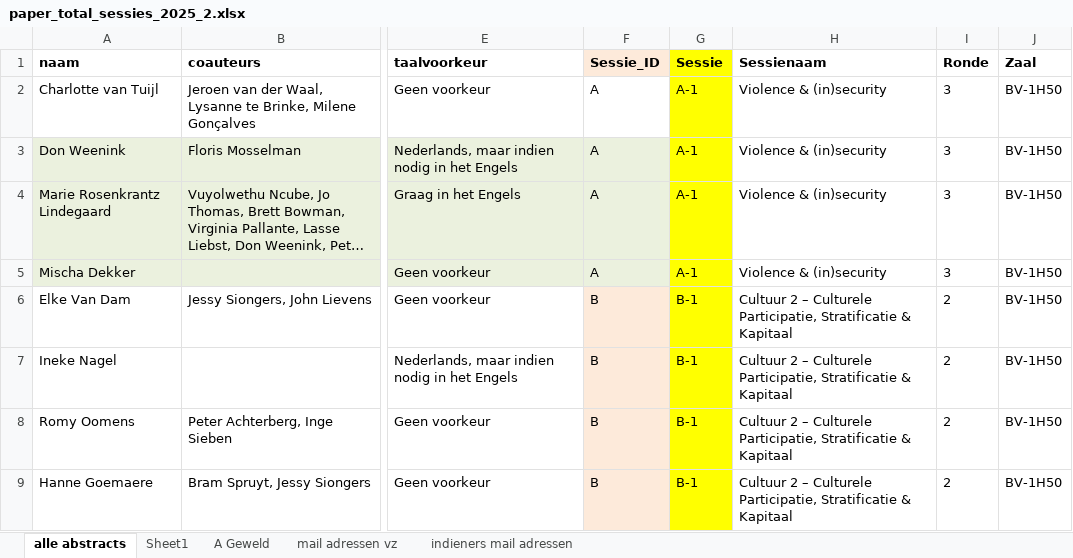
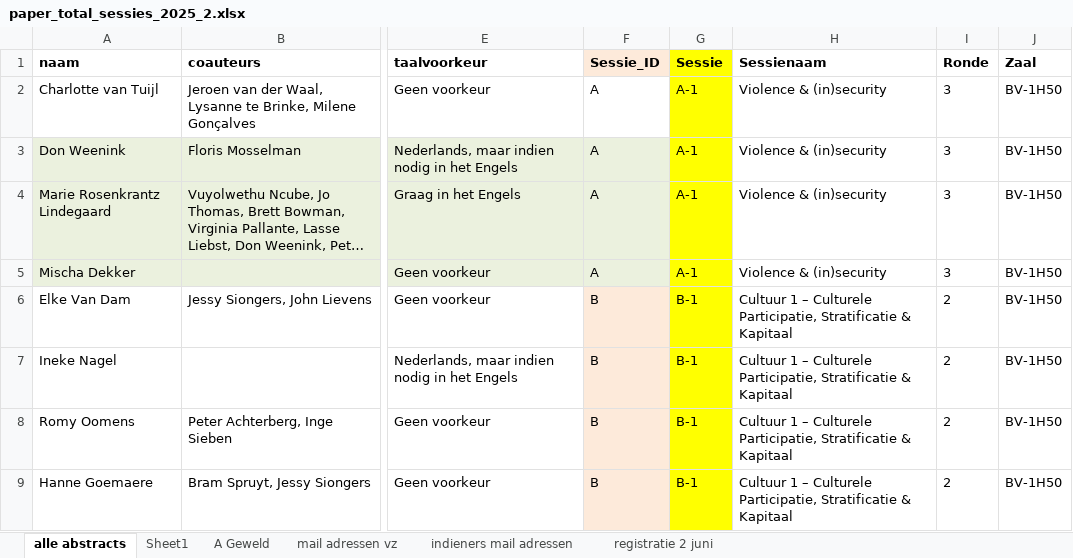
Before and after one commit to jaspermuis/dvds2025, an Excel workbook: docs/paper_total_sessies_2025_2.xlsx, sheet alle abstracts, drawn as a sheet; only a part is shown, gaps mark what is left out; long unchanged cells end in …; values as stored, in another font and other column widths than the file's, no borders; the diff covers the shown part only; the diff names each change by its address in the sheet, - before the commit and + after, or states it on an @@ line.

```diff
--- a/docs/paper_total_sessies_2025_2.xlsx (sheet alle abstracts)
+++ b/docs/paper_total_sessies_2025_2.xlsx (sheet alle abstracts)
+sheet tab: registratie 2 juni
-H6:H9 (Sessienaam): Cultuur 2 – Culturele…
+H6:H9 (Sessienaam): Cultuur 1 – Culturele…
```
Also changed, not shown: 1 added row, 4 removed rows, 24 edited cells and cell formats elsewhere in this sheet, sheet indieners mail adressen, paper_total_sessies_2025_2.xlsx, 6 other files.
